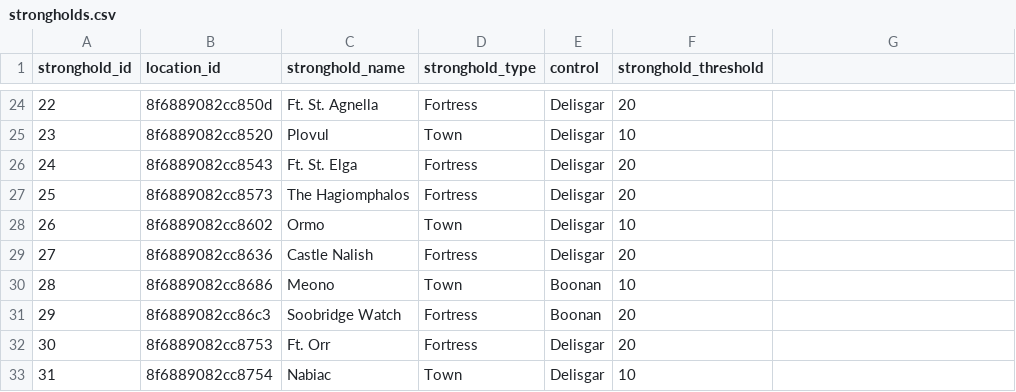
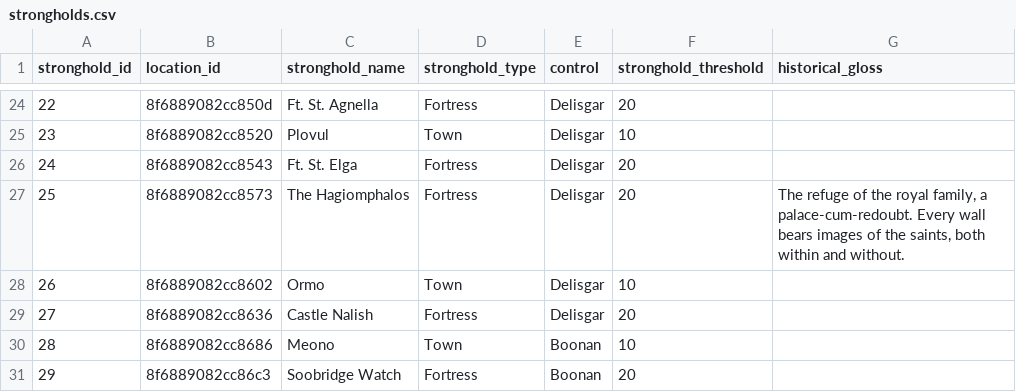
Before and after one commit to fdfoneill/forwantofanail, a CSV file: forwantofanail/data/strongholds.csv, drawn as a sheet; only a part is shown, gaps mark what is left out; the shorter side is filled out with more unchanged rows; the diff names each change by its address in the sheet, - before the commit and + after, or states it on an @@ line.

Commit message:
Stronghold information on diegetic map

```diff
--- a/forwantofanail/data/strongholds.csv
+++ b/forwantofanail/data/strongholds.csv
-G1: (empty)
+G1: historical_gloss
-G27 (historical_gloss): (empty)
+G27 (historical_gloss): The refuge of the royal family, a palace-cum-redoubt. Every wall bears images of the saints, both within and without.
```
Also changed, not shown: 9 other files.
